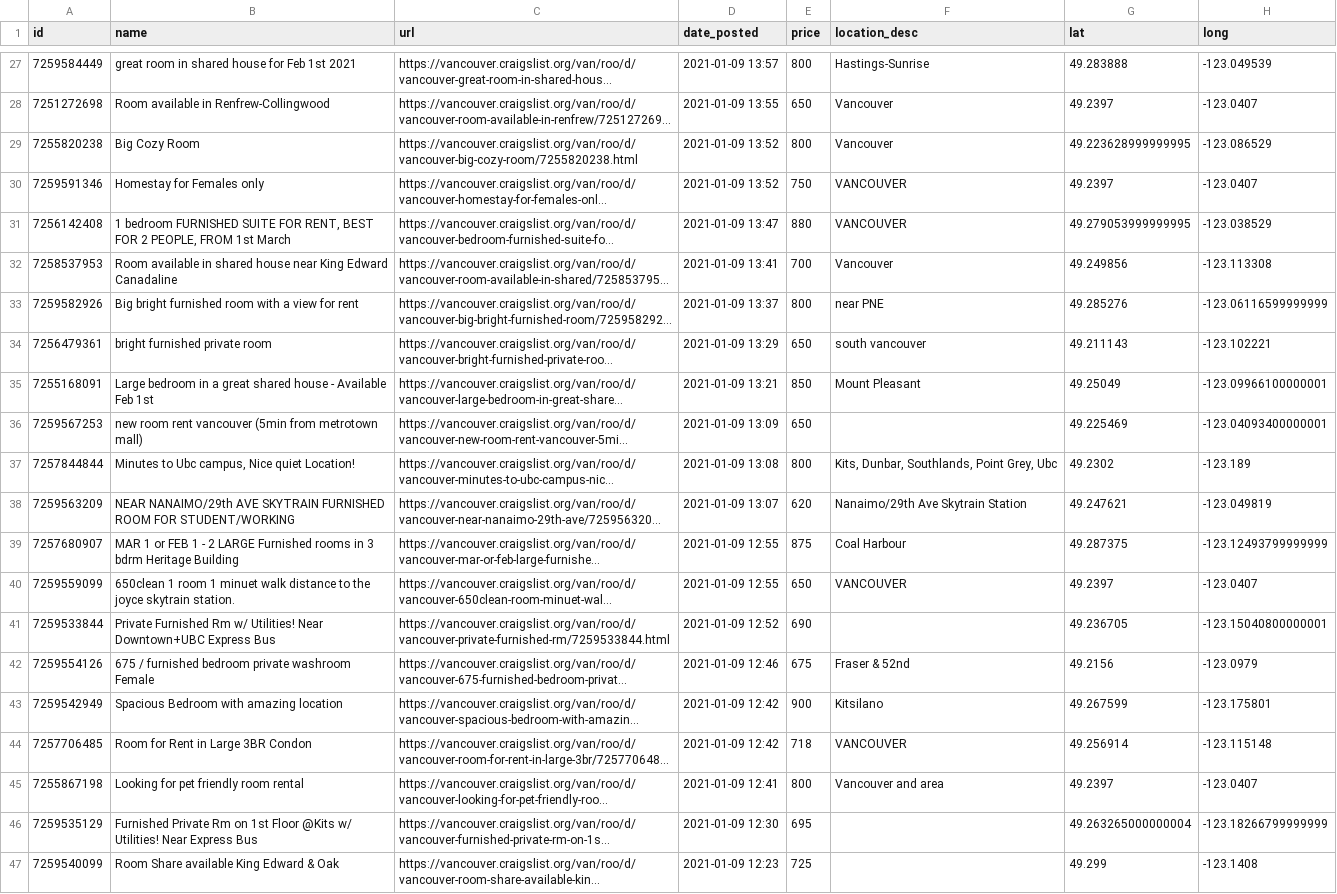
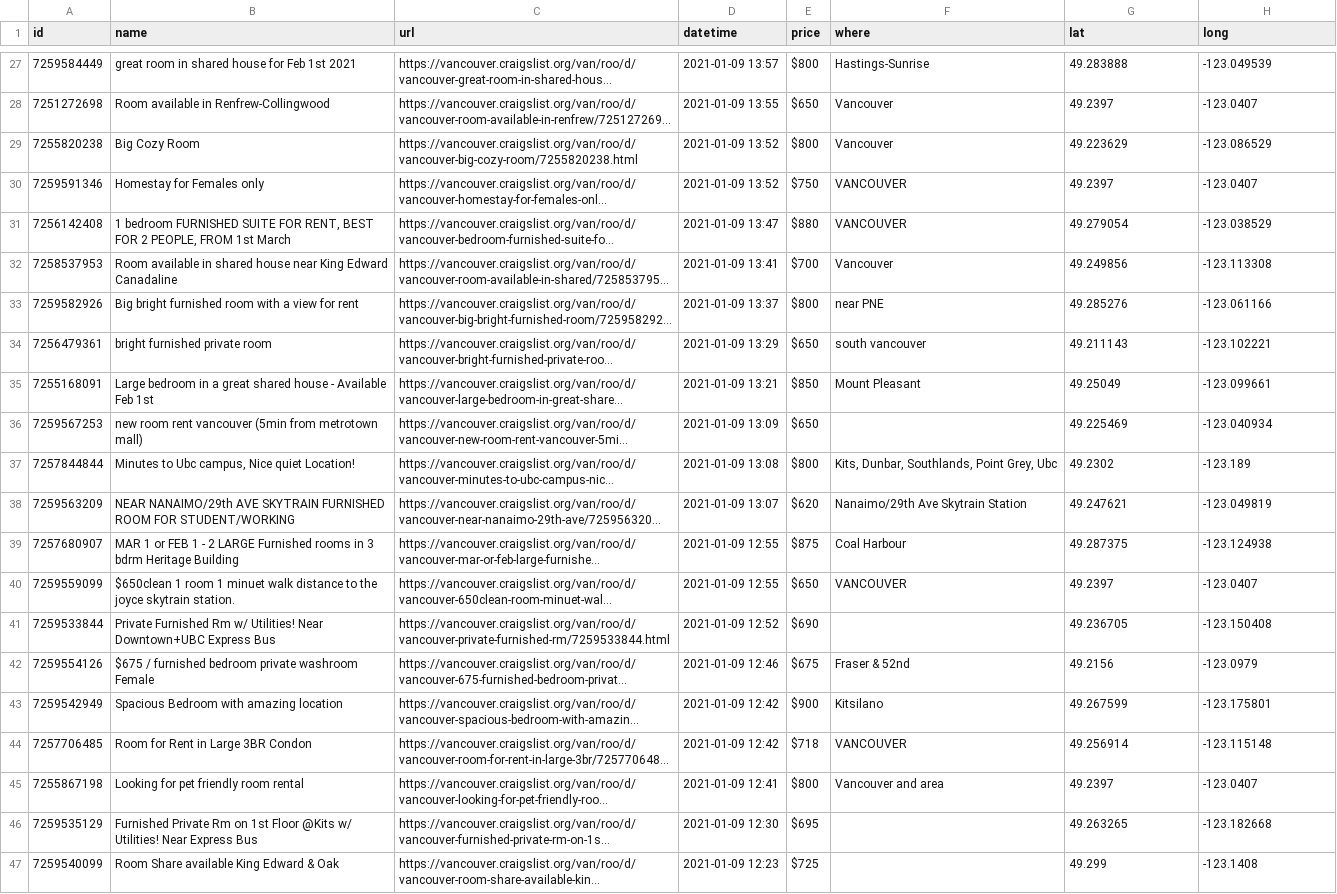
Before and after one commit to ksapru/nwHacks2021, a CSV file: server/datapull/rental/rentals1.csv, drawn as a sheet; only a part is shown, gaps mark what is left out; long unchanged cells end in …; the diff covers the shown part only; the diff names each change by its address in the sheet, - before the commit and + after, or states it on an @@ line.

```diff
--- a/server/datapull/rental/rentals1.csv
+++ b/server/datapull/rental/rentals1.csv
-D1: date_posted
+D1: datetime
-F1: location_desc
+F1: where
-E27 (price): 800
+E27 (price): $800
-E28 (price): 650
+E28 (price): $650
-E29 (price): 800
+E29 (price): $800
-G29 (lat): 49.223628999999995
+G29 (lat): 49.223629
-E30 (price): 750
+E30 (price): $750
-E31 (price): 880
+E31 (price): $880
-G31 (lat): 49.279053999999995
+G31 (lat): 49.279054
-E32 (price): 700
+E32 (price): $700
-E33 (price): 800
+E33 (price): $800
-H33 (long): -123.06116599999999
+H33 (long): -123.061166
-E34 (price): 650
+E34 (price): $650
-E35 (price): 850
+E35 (price): $850
-H35 (long): -123.09966100000001
+H35 (long): -123.099661
-E36 (price): 650
+E36 (price): $650
-H36 (long): -123.04093400000001
+H36 (long): -123.040934
-E37 (price): 800
+E37 (price): $800
-E38 (price): 620
+E38 (price): $620
-E39 (price): 875
+E39 (price): $875
-H39 (long): -123.12493799999999
+H39 (long): -123.124938
-B40 (name): 650clean 1 room…
+B40 (name): $650clean 1 room…
-E40 (price): 650
+E40 (price): $650
-E41 (price): 690
+E41 (price): $690
-H41 (long): -123.15040800000001
+H41 (long): -123.150408
-B42 (name): 675 / furnished…
+B42 (name): $675 / furnished…
-E42 (price): 675
+E42 (price): $675
-E43 (price): 900
+E43 (price): $900
-E44 (price): 718
+E44 (price): $718
-E45 (price): 800
+E45 (price): $800
-E46 (price): 695
+E46 (price): $695
-G46 (lat): 49.263265000000004
+G46 (lat): 49.263265
-H46 (long): -123.18266799999999
+H46 (long): -123.182668
-E47 (price): 725
+E47 (price): $725
```
Also changed, not shown: 129 edited cells elsewhere in this file, 3 other files.
